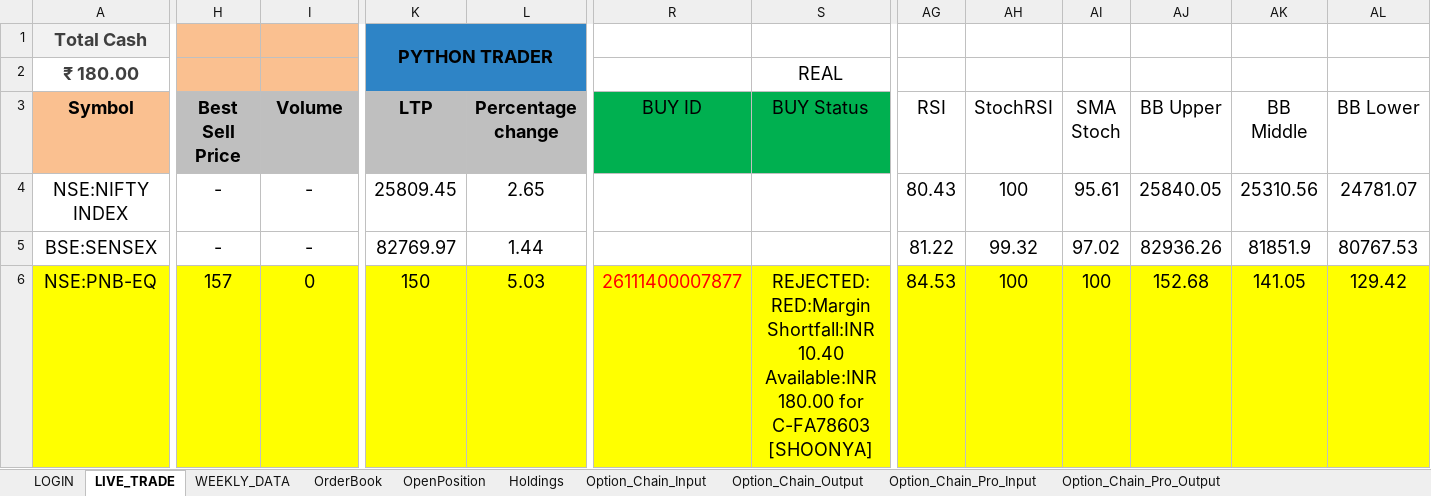
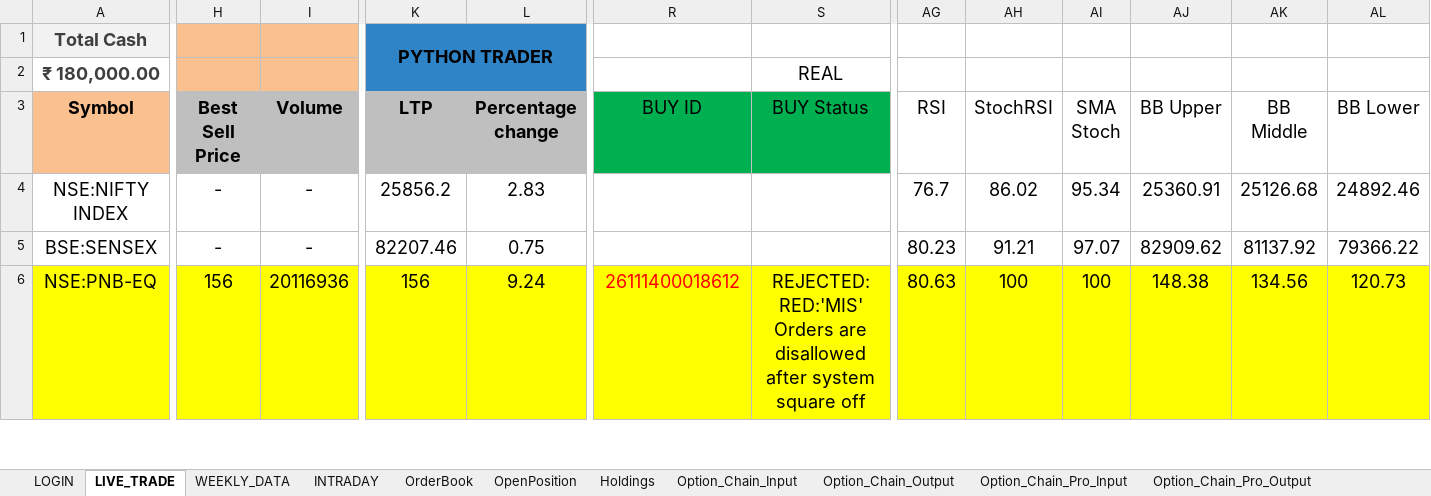
Before and after one commit to ferozmd53/VII_CLASS, an Excel workbook: VII_CLASS.xlsm, sheet LIVE_TRADE, drawn as a sheet; only a part is shown, gaps mark what is left out; values as stored, in another font and other column widths than the file's, no borders; the diff covers the shown part only; the diff names each change by its address in the sheet, - before the commit and + after, or states it on an @@ line.

```diff
--- a/VII_CLASS.xlsm (sheet LIVE_TRADE)
+++ b/VII_CLASS.xlsm (sheet LIVE_TRADE)
+sheet tab: INTRADAY
-A2 (Symbol): ₹ 180.00
+A2 (Symbol): ₹ 180,000.00
-K4 (LTP): 25809.45
+K4 (LTP): 25856.2
-L4 (Percentage change): 2.65
+L4 (Percentage change): 2.83
-AG4 (RSI): 80.43
+AG4 (RSI): 76.7
-AH4 (StochRSI): 100
+AH4 (StochRSI): 86.02
-AI4 (SMA Stoch): 95.61
+AI4 (SMA Stoch): 95.34
-AJ4 (BB Upper): 25840.05
+AJ4 (BB Upper): 25360.91
-AK4 (BB Middle): 25310.56
+AK4 (BB Middle): 25126.68
-AL4 (BB Lower): 24781.07
+AL4 (BB Lower): 24892.46
-K5 (LTP): 82769.97
+K5 (LTP): 82207.46
-L5 (Percentage change): 1.44
+L5 (Percentage change): 0.75
-AG5 (RSI): 81.22
+AG5 (RSI): 80.23
-AH5 (StochRSI): 99.32
+AH5 (StochRSI): 91.21
-AI5 (SMA Stoch): 97.02
+AI5 (SMA Stoch): 97.07
-AJ5 (BB Upper): 82936.26
+AJ5 (BB Upper): 82909.62
-AK5 (BB Middle): 81851.9
+AK5 (BB Middle): 81137.92
-AL5 (BB Lower): 80767.53
+AL5 (BB Lower): 79366.22
-H6 (Best Sell Price): 157
+H6 (Best Sell Price): 156
-I6 (Volume): 0
+I6 (Volume): 20116936
-K6 (LTP): 150
+K6 (LTP): 156
-L6 (Percentage change): 5.03
+L6 (Percentage change): 9.24
-R6 (BUY ID): 26111400007877
+R6 (BUY ID): 26111400018612
-S6 (BUY Status): REJECTED: RED:Margin Shortfall:INR 10.40 Available:INR 180.00 for C-FA78603 [SHOONYA]
+S6 (BUY Status): REJECTED: RED:'MIS' Orders are disallowed after system square off
-AG6 (RSI): 84.53
+AG6 (RSI): 80.63
-AJ6 (BB Upper): 152.68
+AJ6 (BB Upper): 148.38
-AK6 (BB Middle): 141.05
+AK6 (BB Middle): 134.56
-AL6 (BB Lower): 129.42
+AL6 (BB Lower): 120.73
```
Also changed, not shown: 82 edited cells elsewhere in this sheet, sheet Option_Chain_Output, sheet Option_Chain_Pro_Output, sheet OrderBook, sheet WEEKLY_DATA, sheet Option_Chain_Input, sheet Option_Chain_Pro_Input, 1 more sheet.
